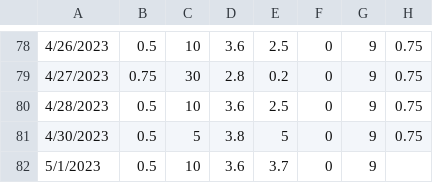
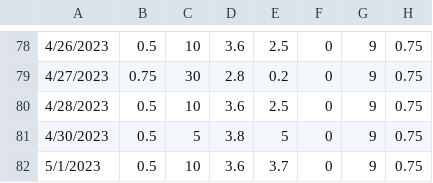
Before and after one commit to bmck039/Fish-Tank-Controller, a CSV file: data.csv, drawn as a sheet; only a part is shown, gaps mark what is left out.

Commit message:
added data point for 05/01/2023

```diff
--- a/data.csv
+++ b/data.csv
@@ -81,2 +81,2 @@
 4/30/2023,0.5,5,3.8,5,0,9,0.75
-5/1/2023,0.5,10,3.6,3.7,0,9
+5/1/2023,0.5,10,3.6,3.7,0,9,0.75
```
